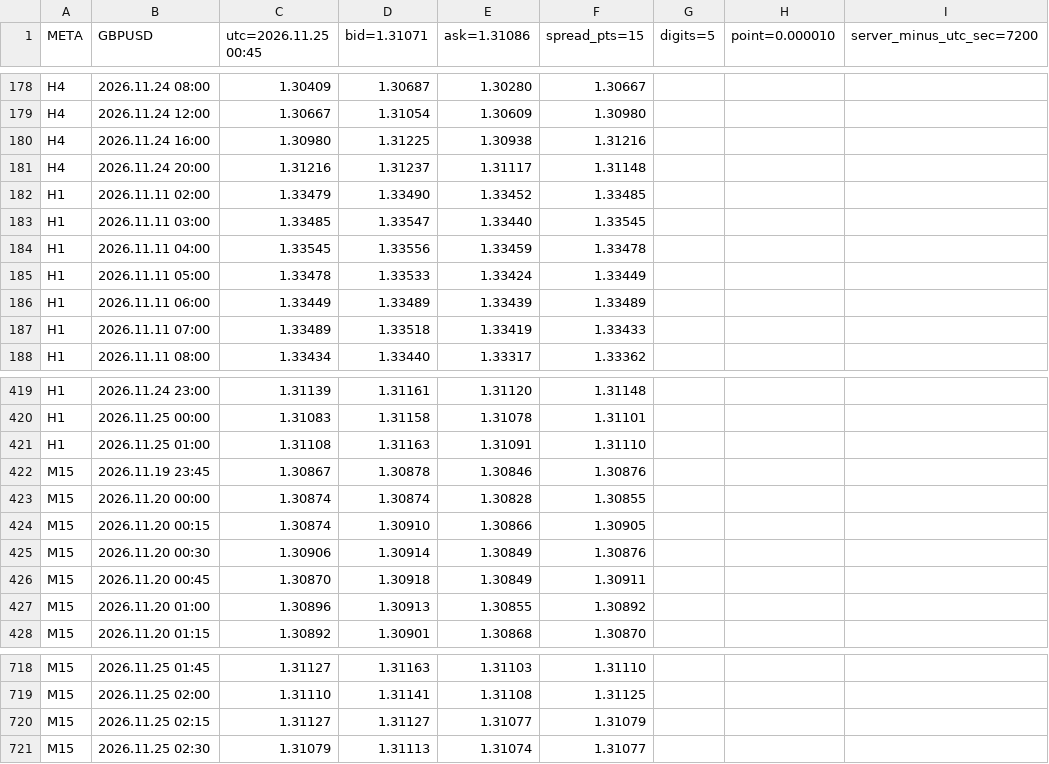
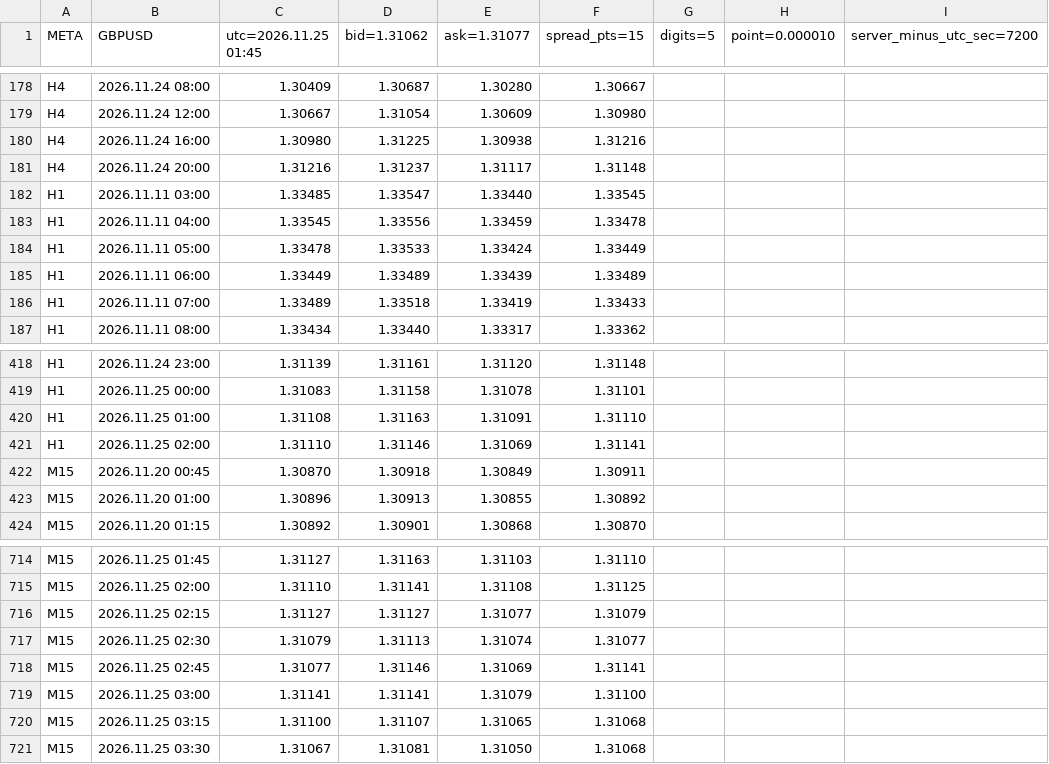
Before and after one commit to SakFakas/bluescalper-plan, a CSV file: data/GBPUSD.csv, drawn as a sheet; only a part is shown, gaps mark what is left out; removed rows and columns are numbered as before the commit, all else as after; the diff names each change by its address in the sheet, - before the commit and + after, or states it on an @@ line.

Commit message:
data 2026.11.25 01:45

```diff
--- a/data/GBPUSD.csv
+++ b/data/GBPUSD.csv
-C1: utc=2026.11.25 00:45
+C1: utc=2026.11.25 01:45
-D1: bid=1.31071
+D1: bid=1.31062
-E1: ask=1.31086
+E1: ask=1.31077
-row 182: H1 | 2026.11.11 02:00 | 1.33479 | 1.33490 | 1.33452 | 1.33485
-row 422: M15 | 2026.11.19 23:45 | 1.30867 | 1.30878 | 1.30846 | 1.30876
-row 423: M15 | 2026.11.20 00:00 | 1.30874 | 1.30874 | 1.30828 | 1.30855
-row 424: M15 | 2026.11.20 00:15 | 1.30874 | 1.30910 | 1.30866 | 1.30905
-row 425: M15 | 2026.11.20 00:30 | 1.30906 | 1.30914 | 1.30849 | 1.30876
+row 421: H1 | 2026.11.25 02:00 | 1.31110 | 1.31146 | 1.31069 | 1.31141
+row 718: M15 | 2026.11.25 02:45 | 1.31077 | 1.31146 | 1.31069 | 1.31141
+row 719: M15 | 2026.11.25 03:00 | 1.31141 | 1.31141 | 1.31079 | 1.31100
+row 720: M15 | 2026.11.25 03:15 | 1.31100 | 1.31107 | 1.31065 | 1.31068
+row 721: M15 | 2026.11.25 03:30 | 1.31067 | 1.31081 | 1.31050 | 1.31068
```
